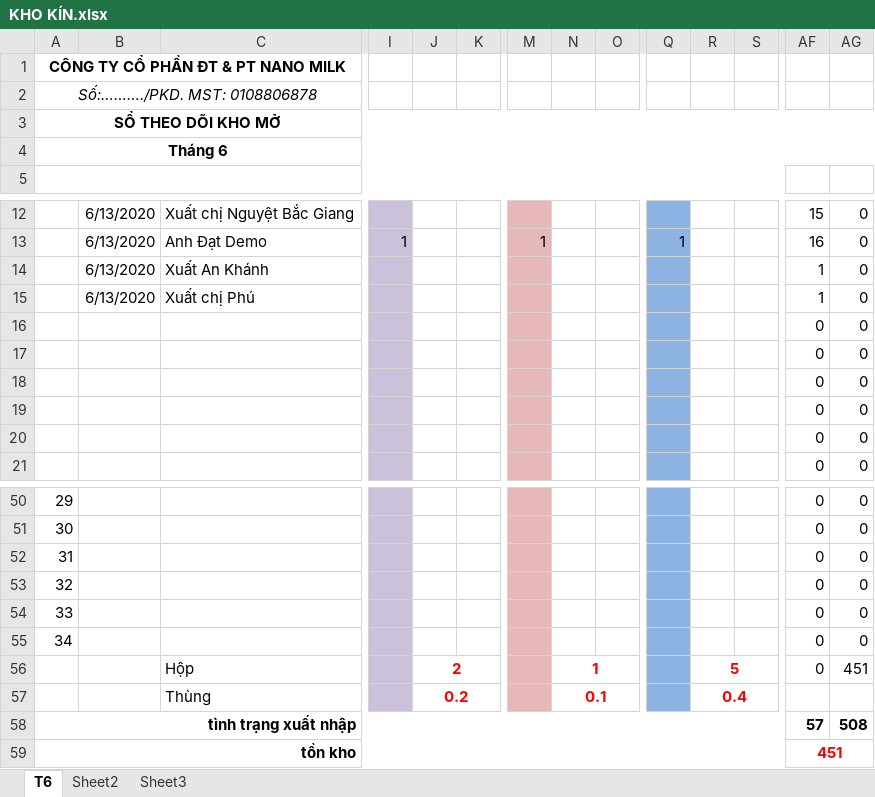
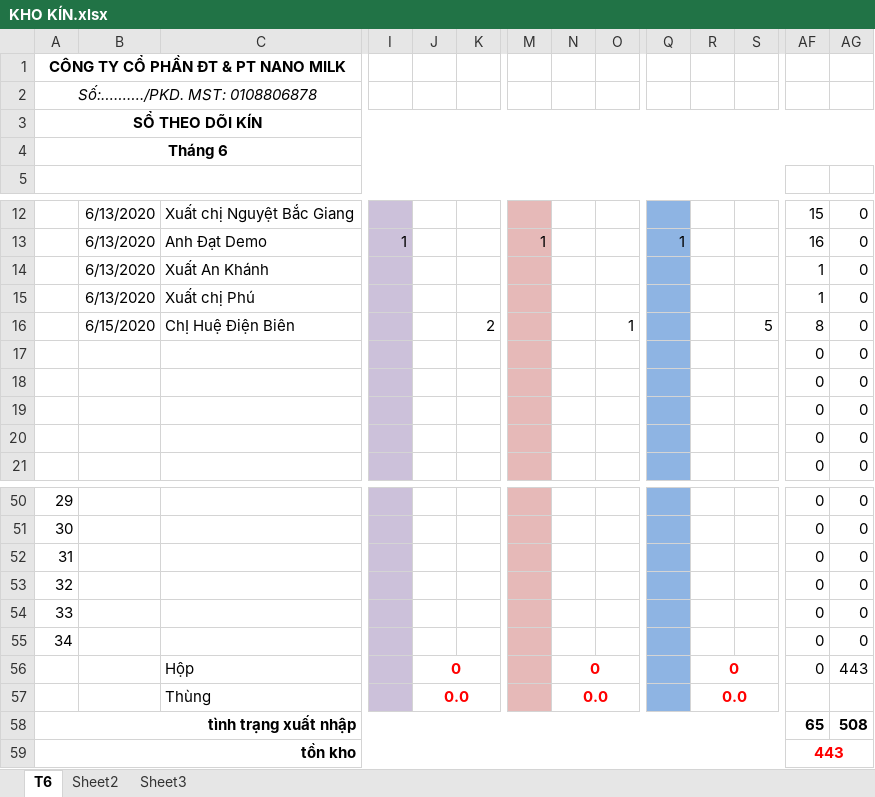
Before and after one commit to lexusna98/HangWorkspace, an Excel workbook: KẾ TOÁN - THÁI HẰNG/KHO KÍN.xlsx, sheet T6, drawn as a sheet; only a part is shown, gaps mark what is left out; values as stored, in another font and other column widths than the file's, no borders; removed rows and columns are numbered as before the commit, all else as after; rows hold the shown columns only; the diff names each change by its address in the sheet, - before the commit and + after, or states it on an @@ line.

```diff
--- a/KẾ TOÁN - THÁI HẰNG/KHO KÍN.xlsx (sheet T6)
+++ b/KẾ TOÁN - THÁI HẰNG/KHO KÍN.xlsx (sheet T6)
-A3: SỔ THEO DÕI KHO MỞ
+A3: SỔ THEO DÕI KÍN
-row 16:  |  |  |  |  |  |  |  |  |  |  |  | 0 | 0
+row 16:  | 6/15/2020 | ChỊ Huệ Điện Biên |  |  | 2 |  |  | 1 |  |  | 5 | 8 | 0
-J56: 2
+J56: 0
-N56: 1
+N56: 0
-R56: 5
+R56: 0
-AG56: 451
+AG56: 443
-J57: 0.2
+J57: 0.0
-N57: 0.1
+N57: 0.0
-R57: 0.4
+R57: 0.0
-AF58: 57
+AF58: 65
-AF59: 451
+AF59: 443
```
Also changed, not shown: KẾ TOÁN - THÁI HẰNG/QUỲNH TRANG/KHO,DT, CP.xlsx, 10 other files.
